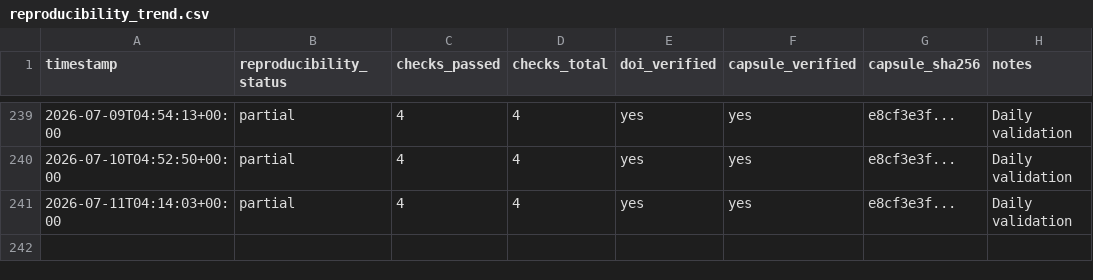
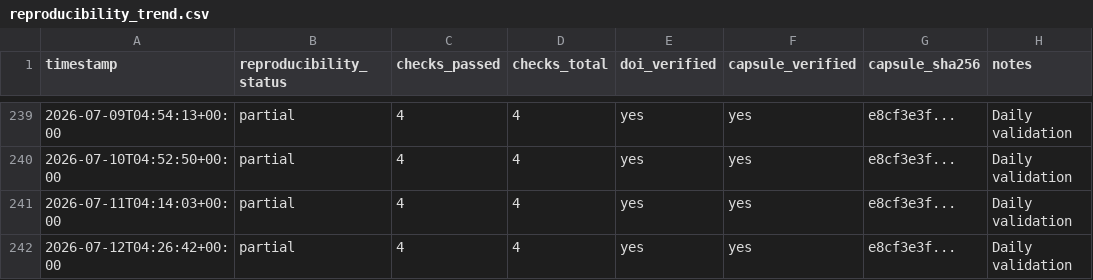
Before and after one commit to dhananjaysmvdu/BioSignal-AI, a CSV file: observatory/metrics/reproducibility_trend.csv, drawn as a sheet; only a part is shown, gaps mark what is left out.

```diff
--- a/observatory/metrics/reproducibility_trend.csv
+++ b/observatory/metrics/reproducibility_trend.csv
@@ -241 +241,2 @@ timestamp,reproducibility_status,checks_passed,checks_total,doi_verified,capsule
 2026-07-11T04:14:03+00:00,partial,4,4,yes,yes,e8cf3e3f...,Daily validation
+2026-07-12T04:26:42+00:00,partial,4,4,yes,yes,e8cf3e3f...,Daily validation
```
Also changed, not shown: observatory/metrics/integrity_trend.csv, observatory/metrics/policy_evolution_trend.csv, 1 other file.
